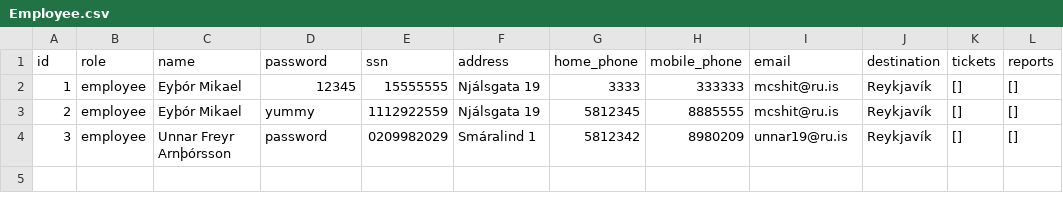
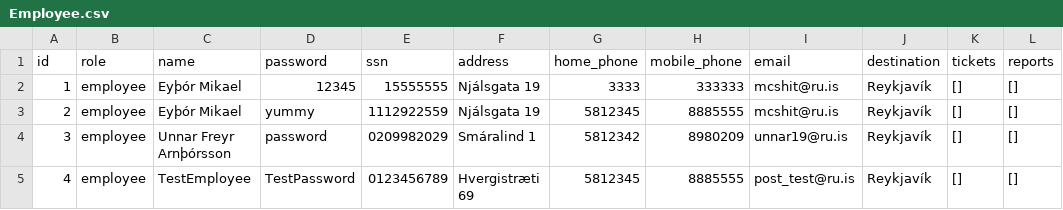
Before and after one commit to unnar19/pepsi-max, a CSV file: app/csv-files/Employee.csv, drawn as a sheet; the diff names each change by its address in the sheet, - before the commit and + after, or states it on an @@ line.

```diff
--- a/app/csv-files/Employee.csv
+++ b/app/csv-files/Employee.csv
+row 5: 4 | employee | TestEmployee | TestPassword | 0123456789 | Hvergistræti 69 | 5812345 | 8885555 | post_test@ru.is | Reykjavík | [] | []
```
Also changed, not shown: 2 other files.
